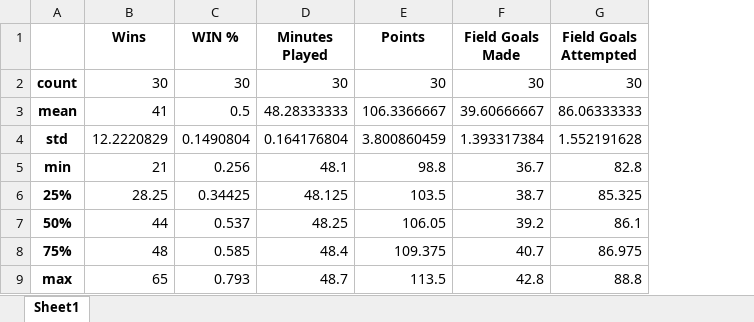
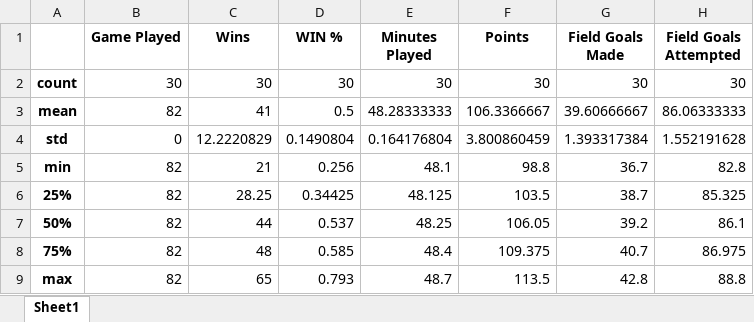
Before and after one commit to Yooru6/Projects-and-Exercises, an Excel workbook: BigData/T7/original_Describe.xlsx, sheet Sheet1, drawn as a sheet; only a part is shown; values as stored, in another font and other column widths than the file's, no borders; the diff names each change by its address in the sheet, - before the commit and + after, or states it on an @@ line.

```diff
--- a/BigData/T7/original_Describe.xlsx (sheet Sheet1)
+++ b/BigData/T7/original_Describe.xlsx (sheet Sheet1)
+column B (Game Played), rows 2-9: 30 | 82 | 0 | 82 | 82 | 82 | 82 | 82
```
Also changed, not shown: 2 other files.
